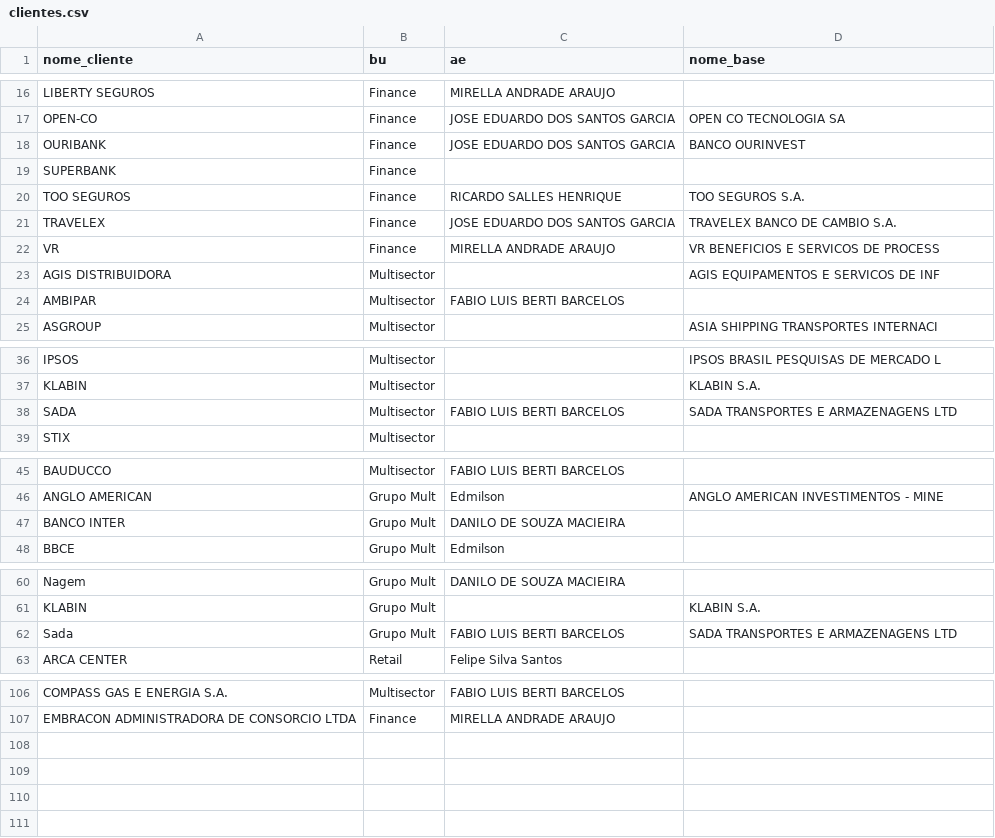
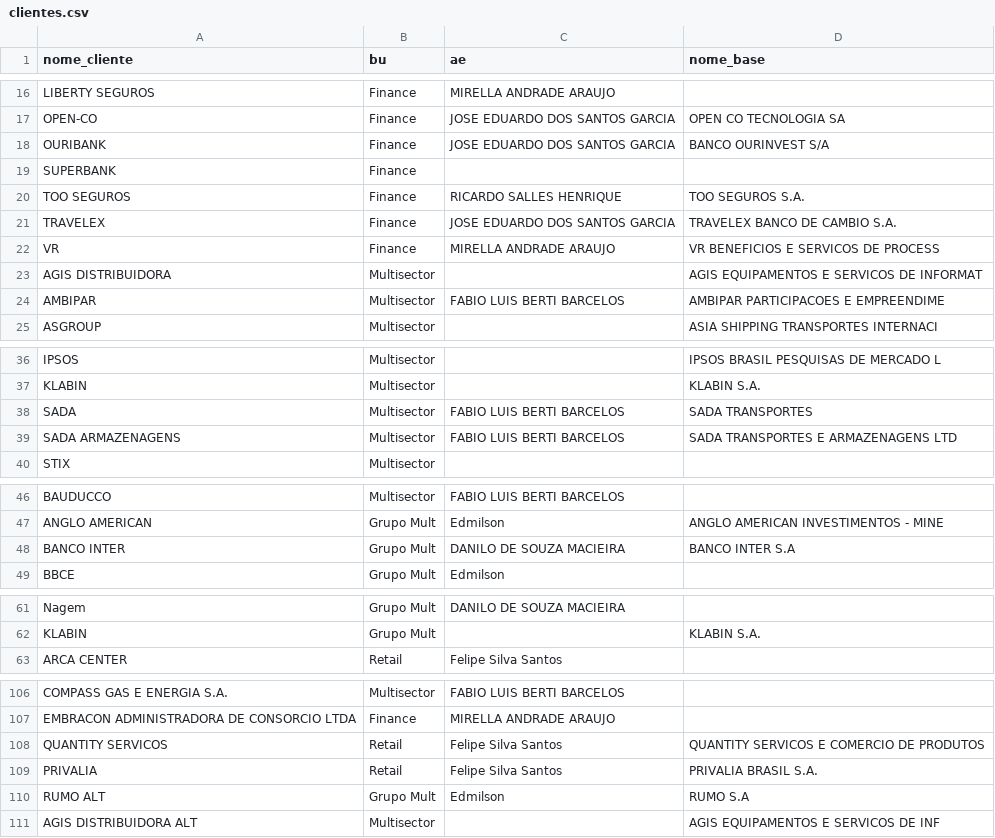
Before and after one commit to amandapaula-oss/worker-dashboard, a CSV file: backend/clientes.csv, drawn as a sheet; only a part is shown, gaps mark what is left out; the diff covers the shown part only.

```diff
--- a/backend/clientes.csv
+++ b/backend/clientes.csv
@@ -17,3 +17,3 @@ LIBERTY SEGUROS,Finance,MIRELLA ANDRADE ARAUJO,
 OPEN-CO,Finance,JOSE EDUARDO DOS SANTOS GARCIA,OPEN CO TECNOLOGIA SA
-OURIBANK,Finance,JOSE EDUARDO DOS SANTOS GARCIA,BANCO OURINVEST
+OURIBANK,Finance,JOSE EDUARDO DOS SANTOS GARCIA,BANCO OURINVEST S/A
 SUPERBANK,Finance,,
@@ -22,4 +22,4 @@ TRAVELEX,Finance,JOSE EDUARDO DOS SANTOS GARCIA,TRAVELEX BANCO DE CAMBIO S.A.
 VR,Finance,MIRELLA ANDRADE ARAUJO,VR BENEFICIOS E SERVICOS DE PROCESS
-AGIS DISTRIBUIDORA,Multisector,,AGIS EQUIPAMENTOS E SERVICOS DE INF
-AMBIPAR,Multisector,FABIO LUIS BERTI BARCELOS,
+AGIS DISTRIBUIDORA,Multisector,,AGIS EQUIPAMENTOS E SERVICOS DE INFORMAT
+AMBIPAR,Multisector,FABIO LUIS BERTI BARCELOS,AMBIPAR PARTICIPACOES E EMPREENDIME
 ASGROUP,Multisector,,ASIA SHIPPING TRANSPORTES INTERNACI
@@ -37,3 +37,4 @@ IPSOS,Multisector,,IPSOS BRASIL PESQUISAS DE MERCADO L
 KLABIN,Multisector,,KLABIN S.A.
-SADA,Multisector,FABIO LUIS BERTI BARCELOS,SADA TRANSPORTES E ARMAZENAGENS LTD
+SADA,Multisector,FABIO LUIS BERTI BARCELOS,SADA TRANSPORTES
+SADA ARMAZENAGENS,Multisector,FABIO LUIS BERTI BARCELOS,SADA TRANSPORTES E ARMAZENAGENS LTD
 STIX,Multisector,,
@@ -46,3 +47,3 @@ BAUDUCCO,Multisector,FABIO LUIS BERTI BARCELOS,
 ANGLO AMERICAN,Grupo Mult,Edmilson,ANGLO AMERICAN INVESTIMENTOS - MINE
-BANCO INTER,Grupo Mult,DANILO DE SOUZA MACIEIRA,
+BANCO INTER,Grupo Mult,DANILO DE SOUZA MACIEIRA,BANCO INTER S.A
 BBCE,Grupo Mult,Edmilson,
@@ -61,3 +62,2 @@ Nagem,Grupo Mult,DANILO DE SOUZA MACIEIRA,
 KLABIN,Grupo Mult,,KLABIN S.A.
-Sada,Grupo Mult,FABIO LUIS BERTI BARCELOS,SADA TRANSPORTES E ARMAZENAGENS LTD
 ARCA CENTER,Retail,Felipe Silva Santos,
@@ -107 +107,5 @@ COMPASS GAS E ENERGIA S.A.,Multisector,FABIO LUIS BERTI BARCELOS,
 EMBRACON ADMINISTRADORA DE CONSORCIO LTDA,Finance,MIRELLA ANDRADE ARAUJO,
+QUANTITY SERVICOS,Retail,Felipe Silva Santos,QUANTITY SERVICOS E COMERCIO DE PRODUTOS
+PRIVALIA,Retail,Felipe Silva Santos,PRIVALIA BRASIL S.A.
+RUMO ALT,Grupo Mult,Edmilson,RUMO S.A
+AGIS DISTRIBUIDORA ALT,Multisector,,AGIS EQUIPAMENTOS E SERVICOS DE INF
```
Also changed, not shown: 3 edited cells elsewhere in this file, 2 other files.
